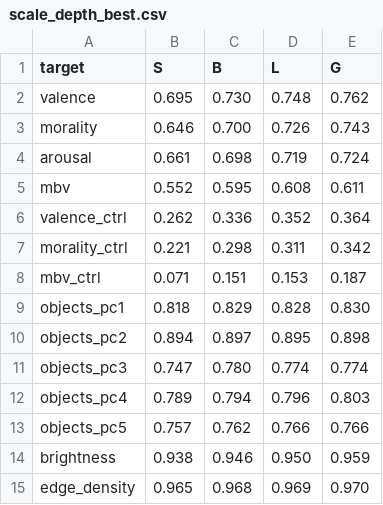
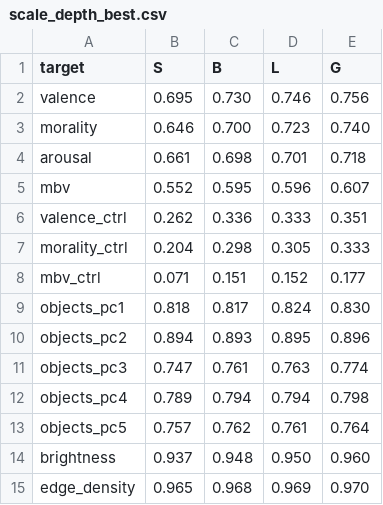
Before and after one commit to eliovi/moral_judgement_in_dinov2, a CSV file: results/round3/scale_depth_best.csv, drawn as a sheet.

```diff
--- a/results/round3/scale_depth_best.csv
+++ b/results/round3/scale_depth_best.csv
@@ -1,15 +1,15 @@
 target,S,B,L,G
-valence,0.695,0.730,0.748,0.762
-morality,0.646,0.700,0.726,0.743
-arousal,0.661,0.698,0.719,0.724
-mbv,0.552,0.595,0.608,0.611
-valence_ctrl,0.262,0.336,0.352,0.364
-morality_ctrl,0.221,0.298,0.311,0.342
-mbv_ctrl,0.071,0.151,0.153,0.187
-objects_pc1,0.818,0.829,0.828,0.830
-objects_pc2,0.894,0.897,0.895,0.898
-objects_pc3,0.747,0.780,0.774,0.774
-objects_pc4,0.789,0.794,0.796,0.803
-objects_pc5,0.757,0.762,0.766,0.766
-brightness,0.938,0.946,0.950,0.959
+valence,0.695,0.730,0.746,0.756
+morality,0.646,0.700,0.723,0.740
+arousal,0.661,0.698,0.701,0.718
+mbv,0.552,0.595,0.596,0.607
+valence_ctrl,0.262,0.336,0.333,0.351
+morality_ctrl,0.204,0.298,0.305,0.333
+mbv_ctrl,0.071,0.151,0.152,0.177
+objects_pc1,0.818,0.817,0.824,0.830
+objects_pc2,0.894,0.893,0.895,0.896
+objects_pc3,0.747,0.761,0.763,0.774
+objects_pc4,0.789,0.794,0.794,0.798
+objects_pc5,0.757,0.762,0.761,0.764
+brightness,0.937,0.948,0.950,0.960
 edge_density,0.965,0.968,0.969,0.970
```
Also changed, not shown: results/round3/scale_gain_G_minus_S.csv.
